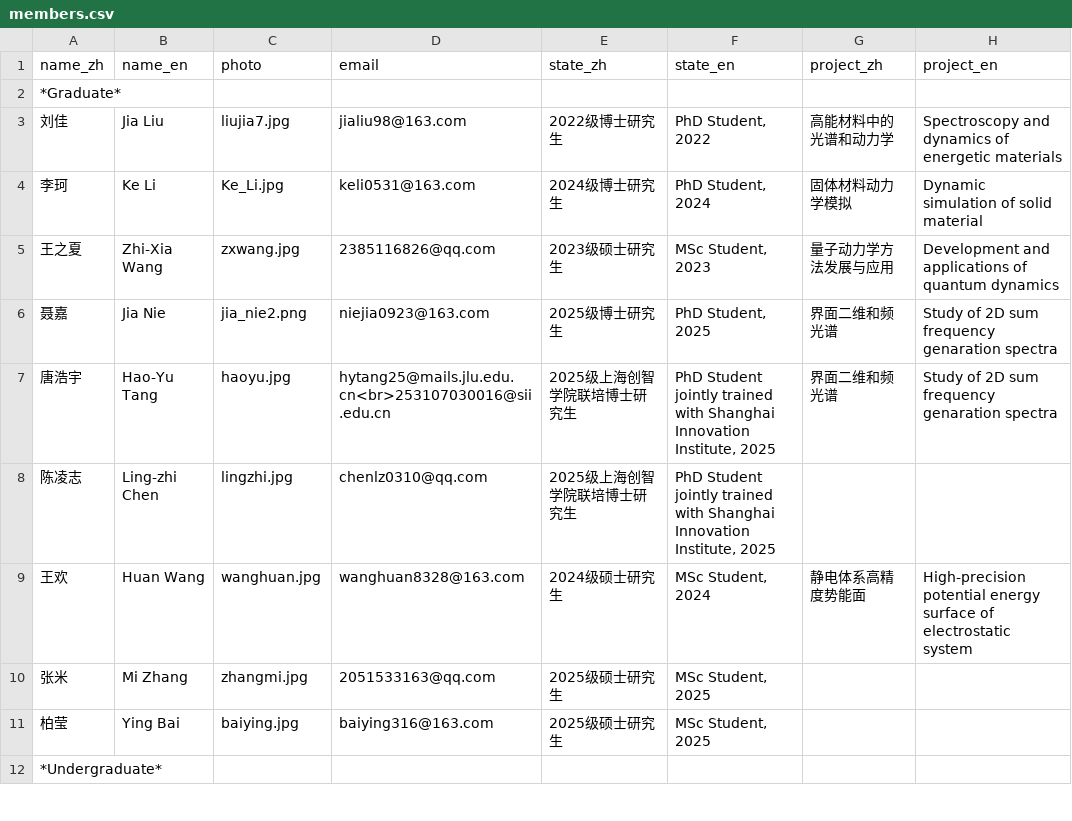
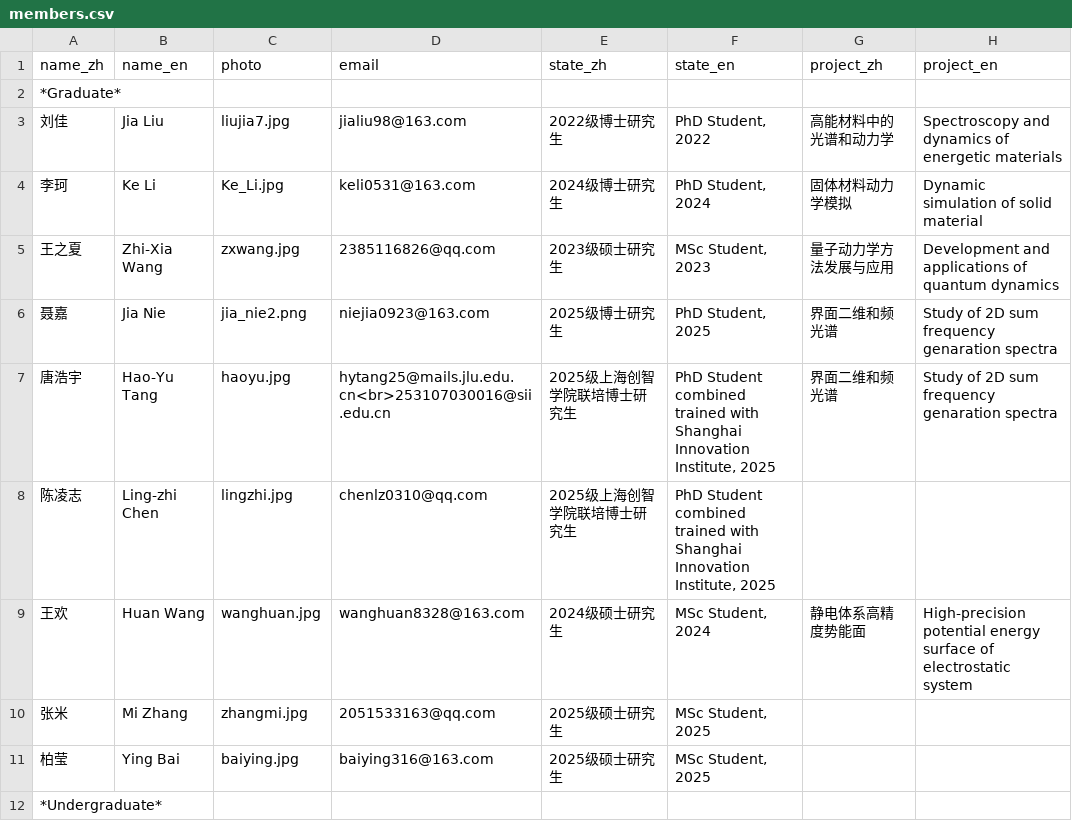
Before and after one commit to huili-group/huili-group.github.io, a CSV file: data/members.csv, drawn as a sheet; only a part is shown; the diff names each change by its address in the sheet, - before the commit and + after, or states it on an @@ line.

Commit message:
Update members.csv

```diff
--- a/data/members.csv
+++ b/data/members.csv
-F7:F8 (state_en): PhD Student jointly trained with…
+F7:F8 (state_en): PhD Student combined trained with…
```
